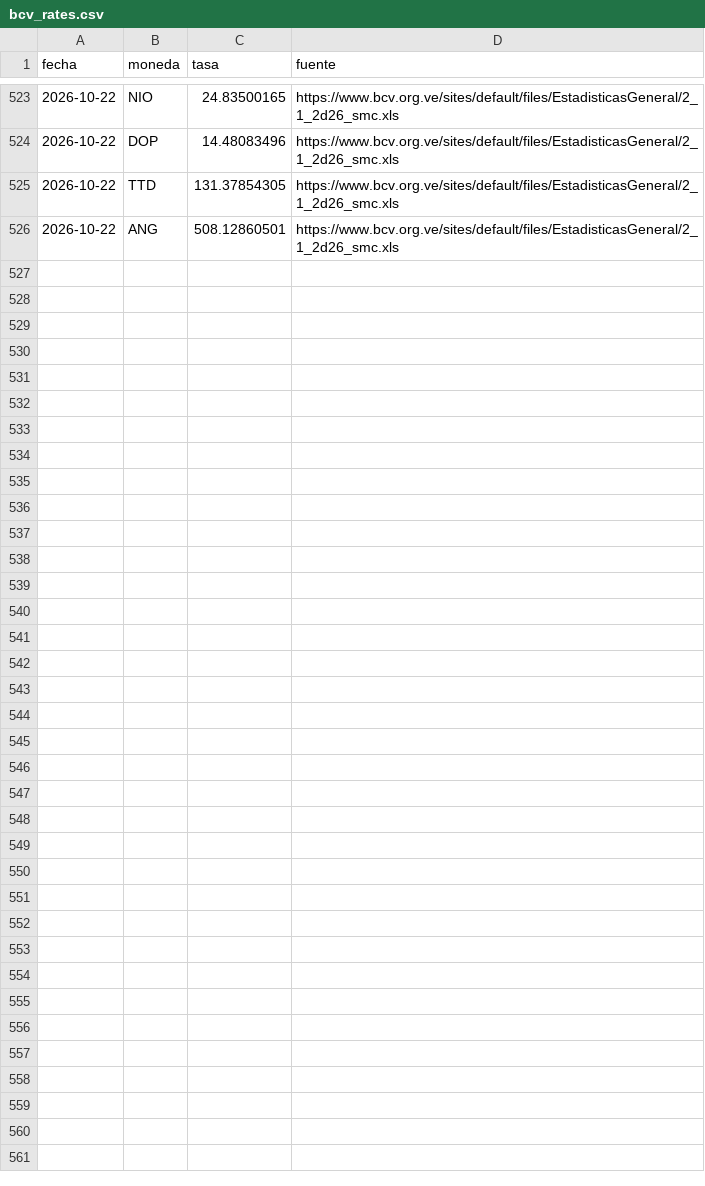
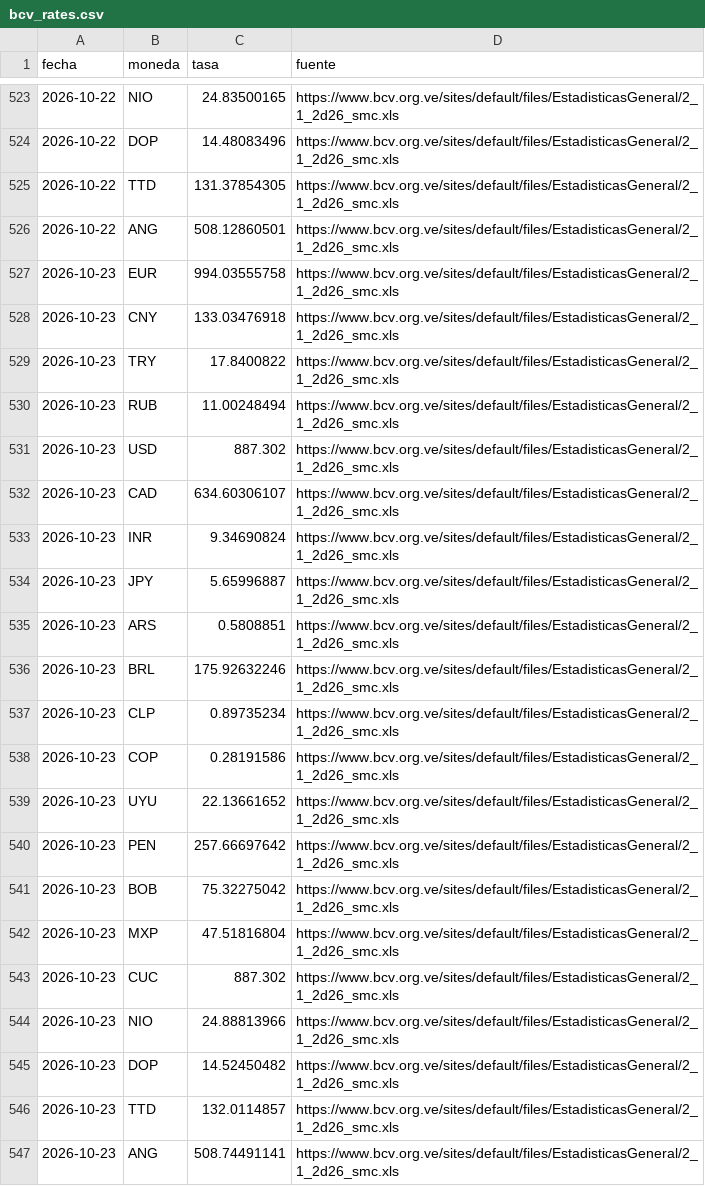
Before and after one commit to antongallegos/bcv-scraper-api, a CSV file: bcv_rates.csv, drawn as a sheet; only a part is shown, gaps mark what is left out; the diff names each change by its address in the sheet, - before the commit and + after, or states it on an @@ line.

```diff
--- a/bcv_rates.csv
+++ b/bcv_rates.csv
+row 527: 2026-10-23 | EUR | 994.03555758 | https://www.bcv.org.ve/sites/default/files/EstadisticasGeneral/2_1_2d26_smc.xls
+row 528: 2026-10-23 | CNY | 133.03476918 | https://www.bcv.org.ve/sites/default/files/EstadisticasGeneral/2_1_2d26_smc.xls
+row 529: 2026-10-23 | TRY | 17.8400822 | https://www.bcv.org.ve/sites/default/files/EstadisticasGeneral/2_1_2d26_smc.xls
+row 530: 2026-10-23 | RUB | 11.00248494 | https://www.bcv.org.ve/sites/default/files/EstadisticasGeneral/2_1_2d26_smc.xls
+row 531: 2026-10-23 | USD | 887.302 | https://www.bcv.org.ve/sites/default/files/EstadisticasGeneral/2_1_2d26_smc.xls
+row 532: 2026-10-23 | CAD | 634.60306107 | https://www.bcv.org.ve/sites/default/files/EstadisticasGeneral/2_1_2d26_smc.xls
+row 533: 2026-10-23 | INR | 9.34690824 | https://www.bcv.org.ve/sites/default/files/EstadisticasGeneral/2_1_2d26_smc.xls
+row 534: 2026-10-23 | JPY | 5.65996887 | https://www.bcv.org.ve/sites/default/files/EstadisticasGeneral/2_1_2d26_smc.xls
+row 535: 2026-10-23 | ARS | 0.5808851 | https://www.bcv.org.ve/sites/default/files/EstadisticasGeneral/2_1_2d26_smc.xls
+row 536: 2026-10-23 | BRL | 175.92632246 | https://www.bcv.org.ve/sites/default/files/EstadisticasGeneral/2_1_2d26_smc.xls
+row 537: 2026-10-23 | CLP | 0.89735234 | https://www.bcv.org.ve/sites/default/files/EstadisticasGeneral/2_1_2d26_smc.xls
+row 538: 2026-10-23 | COP | 0.28191586 | https://www.bcv.org.ve/sites/default/files/EstadisticasGeneral/2_1_2d26_smc.xls
+row 539: 2026-10-23 | UYU | 22.13661652 | https://www.bcv.org.ve/sites/default/files/EstadisticasGeneral/2_1_2d26_smc.xls
+row 540: 2026-10-23 | PEN | 257.66697642 | https://www.bcv.org.ve/sites/default/files/EstadisticasGeneral/2_1_2d26_smc.xls
+row 541: 2026-10-23 | BOB | 75.32275042 | https://www.bcv.org.ve/sites/default/files/EstadisticasGeneral/2_1_2d26_smc.xls
+row 542: 2026-10-23 | MXP | 47.51816804 | https://www.bcv.org.ve/sites/default/files/EstadisticasGeneral/2_1_2d26_smc.xls
+row 543: 2026-10-23 | CUC | 887.302 | https://www.bcv.org.ve/sites/default/files/EstadisticasGeneral/2_1_2d26_smc.xls
+row 544: 2026-10-23 | NIO | 24.88813966 | https://www.bcv.org.ve/sites/default/files/EstadisticasGeneral/2_1_2d26_smc.xls
+row 545: 2026-10-23 | DOP | 14.52450482 | https://www.bcv.org.ve/sites/default/files/EstadisticasGeneral/2_1_2d26_smc.xls
+row 546: 2026-10-23 | TTD | 132.0114857 | https://www.bcv.org.ve/sites/default/files/EstadisticasGeneral/2_1_2d26_smc.xls
+row 547: 2026-10-23 | ANG | 508.74491141 | https://www.bcv.org.ve/sites/default/files/EstadisticasGeneral/2_1_2d26_smc.xls
```
Also changed, not shown: 1 other file.
